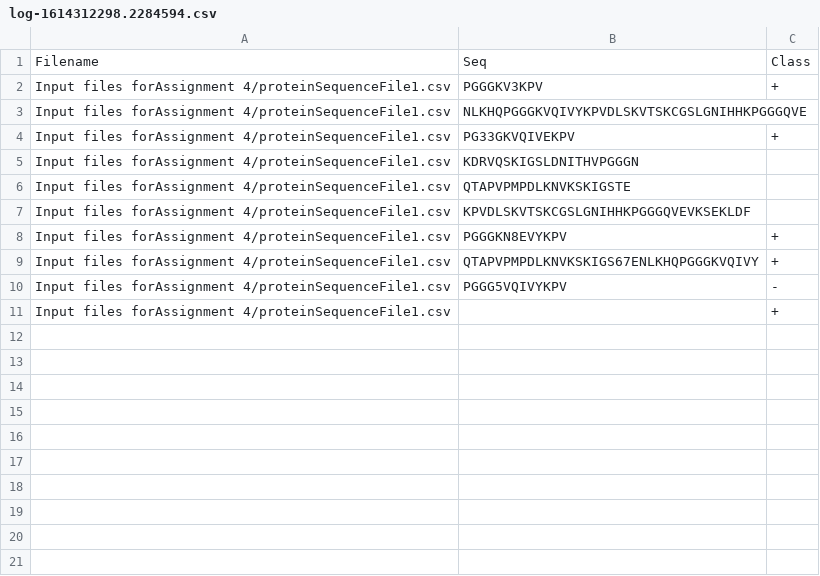
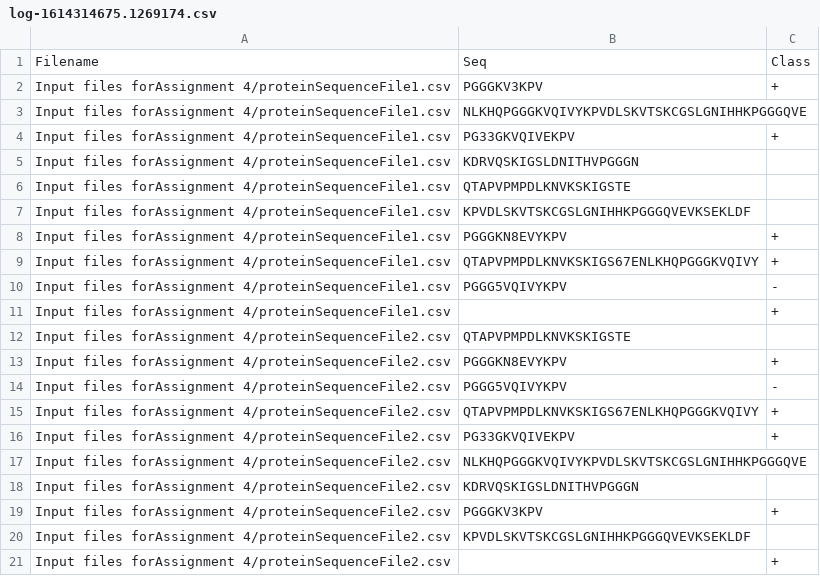
Before and after one commit to rish246/data_mining_lab, a CSV file: Practical4/Lab Assignment 4/log-1614314675.1269174.csv (was Practical4/Lab Assignment 4/log-1614312298.2284594.csv), drawn as a sheet.

```diff
--- a/Practical4/Lab Assignment 4/log-1614312298.2284594.csv
+++ b/Practical4/Lab Assignment 4/log-1614314675.1269174.csv
@@ -11 +11,11 @@ Input files forAssignment 4/proteinSequenceFile1.csv,PGGG5VQIVYKPV,-
 Input files forAssignment 4/proteinSequenceFile1.csv,,+
+Input files forAssignment 4/proteinSequenceFile2.csv,QTAPVPMPDLKNVKSKIGSTE,
+Input files forAssignment 4/proteinSequenceFile2.csv,PGGGKN8EVYKPV,+
+Input files forAssignment 4/proteinSequenceFile2.csv,PGGG5VQIVYKPV,-
+Input files forAssignment 4/proteinSequenceFile2.csv,QTAPVPMPDLKNVKSKIGS67ENLKHQPGGGKVQIVY,+
+Input files forAssignment 4/proteinSequenceFile2.csv,PG33GKVQIVEKPV,+
+Input files forAssignment 4/proteinSequenceFile2.csv,NLKHQPGGGKVQIVYKPVDLSKVTSKCGSLGNIHHKPGGGQVE,
+Input files forAssignment 4/proteinSequenceFile2.csv,KDRVQSKIGSLDNITHVPGGGN,
+Input files forAssignment 4/proteinSequenceFile2.csv,PGGGKV3KPV,+
+Input files forAssignment 4/proteinSequenceFile2.csv,KPVDLSKVTSKCGSLGNIHHKPGGGQVEVKSEKLDF,
+Input files forAssignment 4/proteinSequenceFile2.csv,,+
```
Also changed, not shown: 3 other files.
